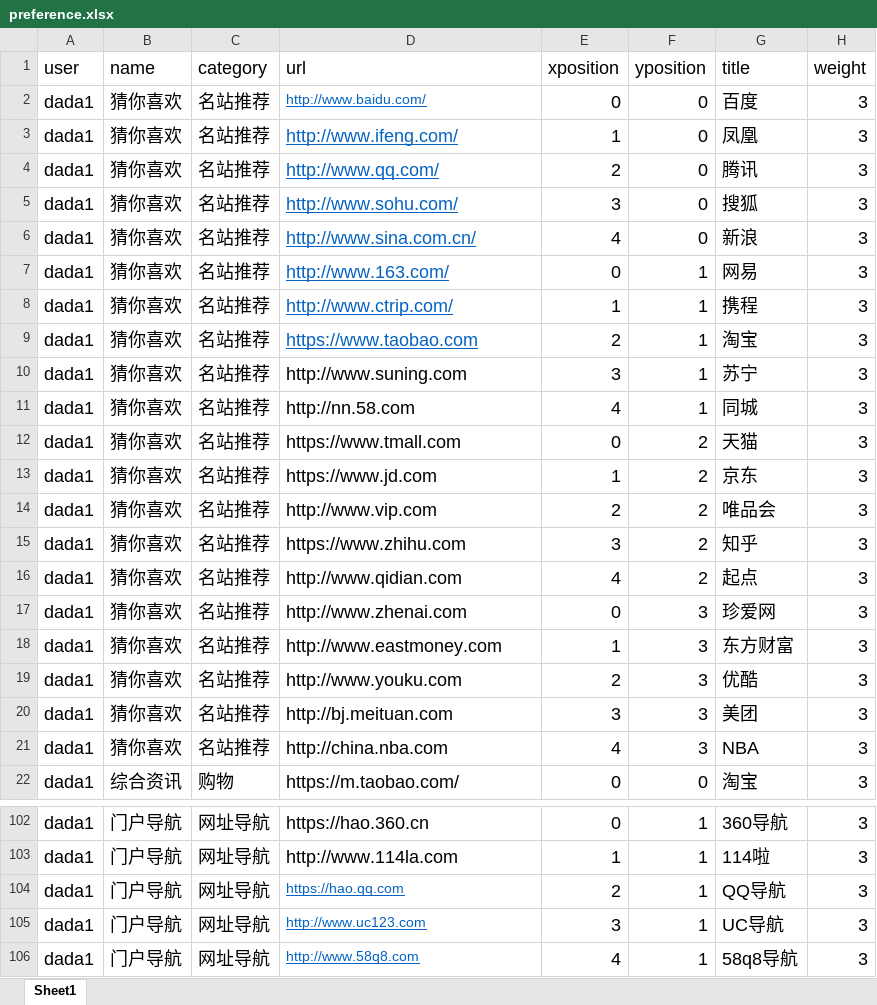
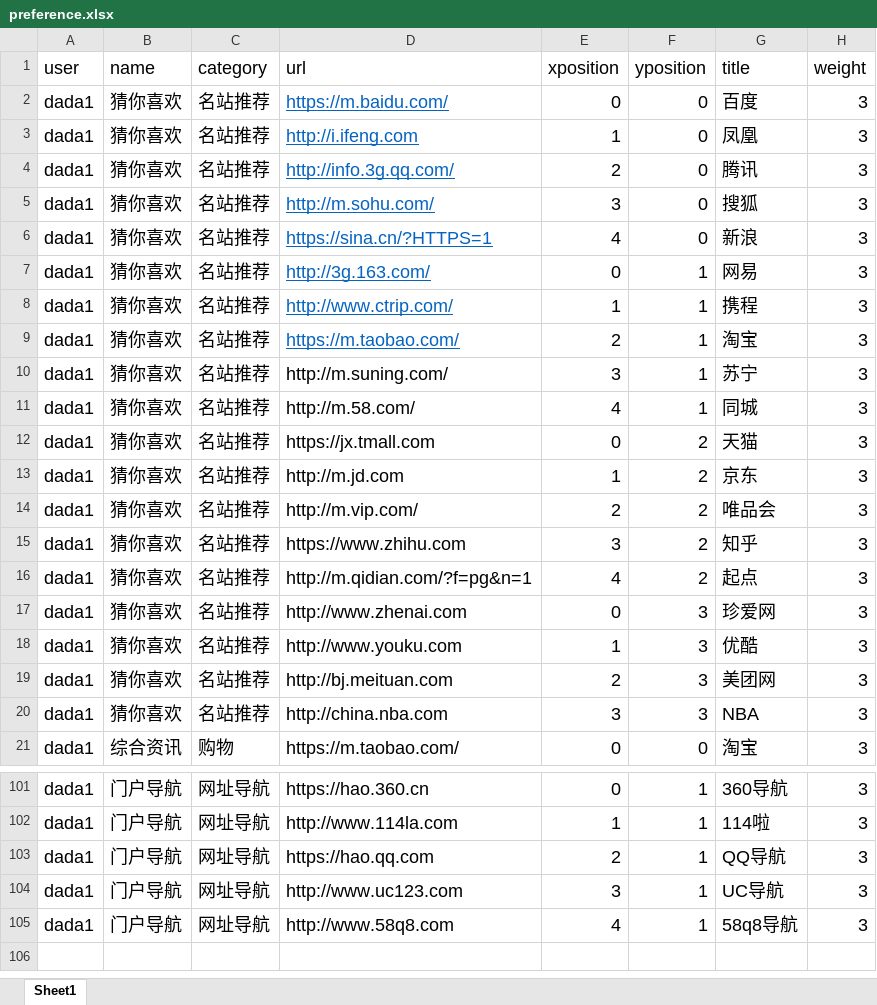
Before and after one commit to nodejsnewbie/fzdh, an Excel workbook: assets/initConfigFile/preference.xlsx, sheet Sheet1, drawn as a sheet; only a part is shown, gaps mark what is left out; values as stored, in another font and other column widths than the file's, no borders; removed rows and columns are numbered as before the commit, all else as after; the diff covers the shown part only; the diff names each change by its address in the sheet, - before the commit and + after, or states it on an @@ line.

Commit message:
更新preference文件

```diff
--- a/assets/initConfigFile/preference.xlsx (sheet Sheet1)
+++ b/assets/initConfigFile/preference.xlsx (sheet Sheet1)
-D2 (url): http://www.baidu.com/
+D2 (url): https://m.baidu.com/
@@ D2 text size: larger @@
-D3 (url): http://www.ifeng.com/
+D3 (url): http://i.ifeng.com
-D4 (url): http://www.qq.com/
+D4 (url): http://info.3g.qq.com/
-D5 (url): http://www.sohu.com/
+D5 (url): http://m.sohu.com/
-D6 (url): http://www.sina.com.cn/
+D6 (url): https://sina.cn/?HTTPS=1
-D7 (url): http://www.163.com/
+D7 (url): http://3g.163.com/
-D9 (url): https://www.taobao.com
+D9 (url): https://m.taobao.com/
-D10 (url): http://www.suning.com
+D10 (url): http://m.suning.com/
-D11 (url): http://nn.58.com
+D11 (url): http://m.58.com/
-D12 (url): https://www.tmall.com
+D12 (url): https://jx.tmall.com
-D13 (url): https://www.jd.com
+D13 (url): http://m.jd.com
-D14 (url): http://www.vip.com
+D14 (url): http://m.vip.com/
-D16 (url): http://www.qidian.com
+D16 (url): http://m.qidian.com/?f=pg&n=1
-row 18: dada1 | 猜你喜欢 | 名站推荐 | http://www.eastmoney.com | 1 | 3 | 东方财富 | 3
-E18 (xposition): 2
+E18 (xposition): 1
-E19 (xposition): 3
+E19 (xposition): 2
-G19 (title): 美团
+G19 (title): 美团网
-E20 (xposition): 4
+E20 (xposition): 3
@@ D103:D105 underline: on → off, text colour: #0563C1 → black, text size: larger @@
```
Also changed, not shown: 34 edited cells elsewhere in this sheet.
